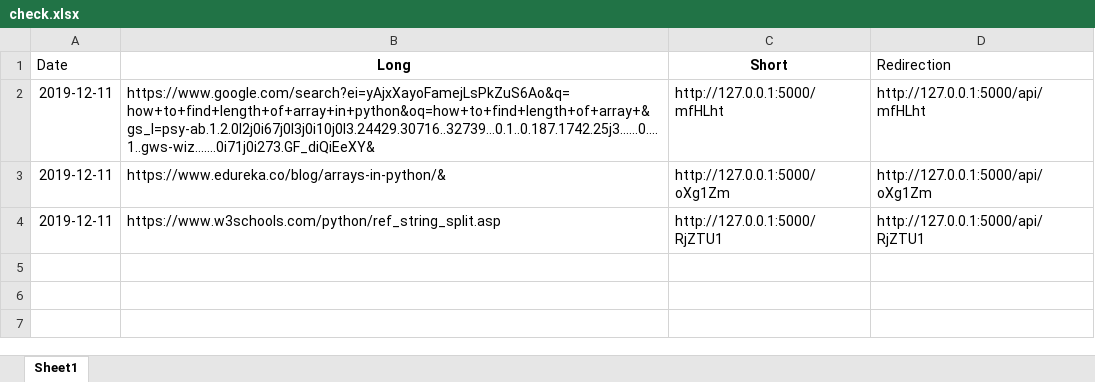
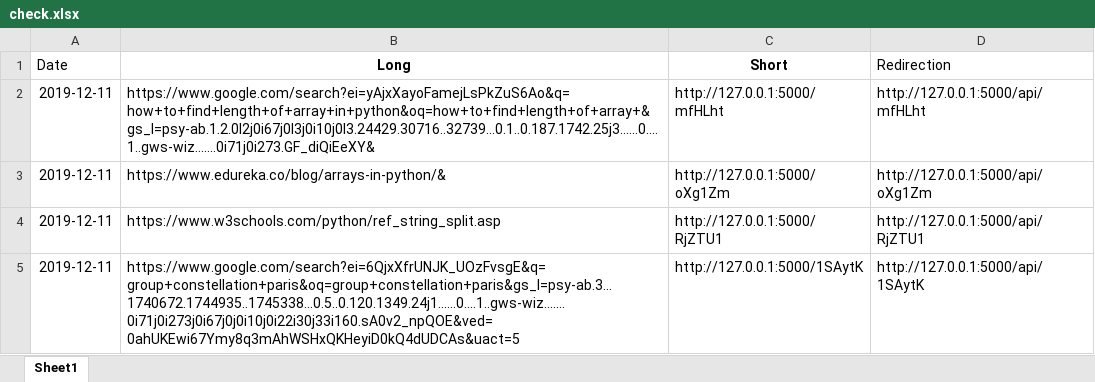
Before and after one commit to Vidhyabujju/URLShortener, an Excel workbook: check.xlsx, sheet Sheet1, drawn as a sheet; values as stored, in another font and other column widths than the file's, no borders; the diff names each change by its address in the sheet, - before the commit and + after, or states it on an @@ line.

```diff
--- a/check.xlsx (sheet Sheet1)
+++ b/check.xlsx (sheet Sheet1)
+row 5: 2019-12-11 | https://www.google.com/search?ei=6QjxXfrUNJK_UOzFvsgE&q=group+constellation+paris&oq=group+constellation+paris&gs_l=psy-ab.3...1740672.1744935..1745338...0.5..0.120.1349.24j1......0....1..gws-wiz.......0i71j0i273j0i67j0j0i10j0i22i30j33i160.sA0v2_npQOE&ved=0ahUKEwi67Ymy8q3mAhWSHxQKHeyiD0kQ4dUDCAs&uact=5 | http://127.0.0.1:5000/1SAytK | http://127.0.0.1:5000/api/1SAytK
```
Also changed, not shown: 5 other files.
